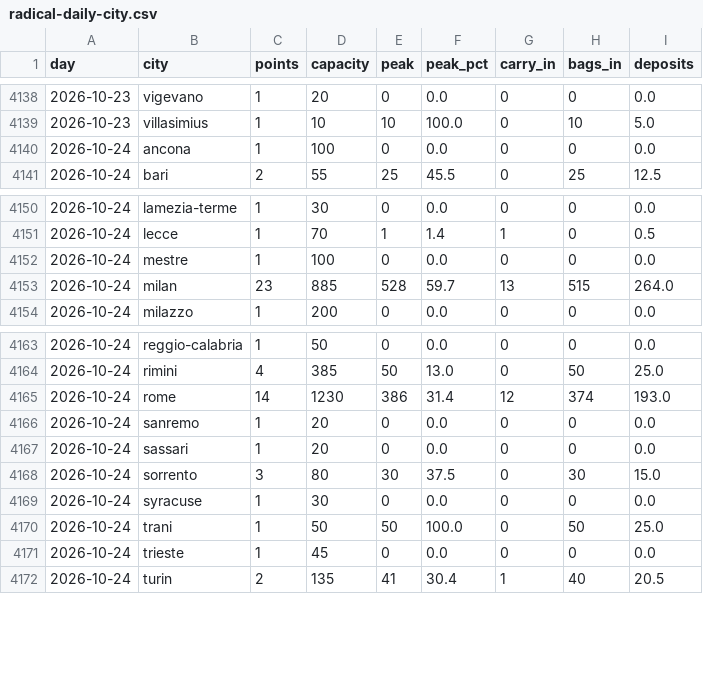
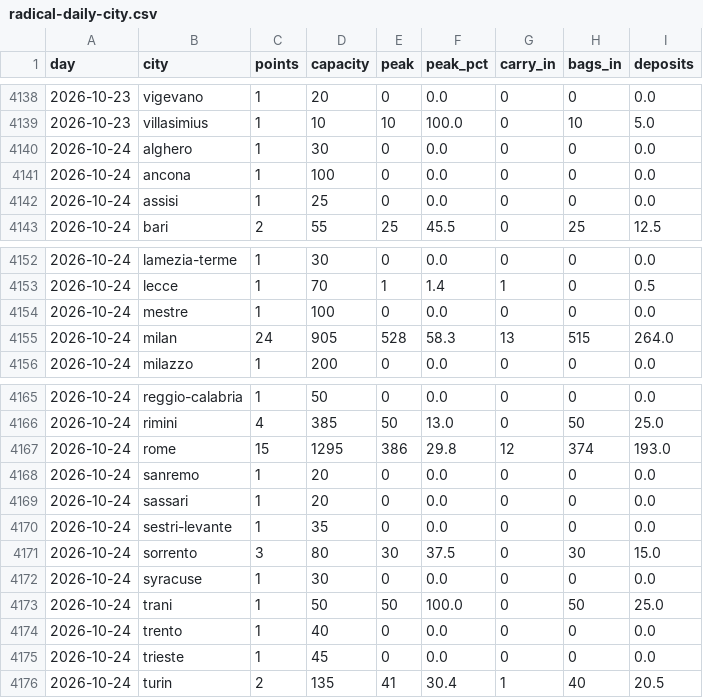
Before and after one commit to Giacbotta/nutrie-new-business-tracking, a CSV file: data/radical-daily-city.csv, drawn as a sheet; only a part is shown, gaps mark what is left out.

```diff
--- a/data/radical-daily-city.csv
+++ b/data/radical-daily-city.csv
@@ -4139,3 +4139,5 @@ day,city,points,capacity,peak,peak_pct,carry_in,bags_in,deposits
 2026-10-23,villasimius,1,10,10,100.0,0,10,5.0
+2026-10-24,alghero,1,30,0,0.0,0,0,0.0
 2026-10-24,ancona,1,100,0,0.0,0,0,0.0
+2026-10-24,assisi,1,25,0,0.0,0,0,0.0
 2026-10-24,bari,2,55,25,45.5,0,25,12.5
@@ -4152,3 +4154,3 @@ day,city,points,capacity,peak,peak_pct,carry_in,bags_in,deposits
 2026-10-24,mestre,1,100,0,0.0,0,0,0.0
-2026-10-24,milan,23,885,528,59.7,13,515,264.0
+2026-10-24,milan,24,905,528,58.3,13,515,264.0
 2026-10-24,milazzo,1,200,0,0.0,0,0,0.0
@@ -4164,5 +4166,6 @@ day,city,points,capacity,peak,peak_pct,carry_in,bags_in,deposits
 2026-10-24,rimini,4,385,50,13.0,0,50,25.0
-2026-10-24,rome,14,1230,386,31.4,12,374,193.0
+2026-10-24,rome,15,1295,386,29.8,12,374,193.0
 2026-10-24,sanremo,1,20,0,0.0,0,0,0.0
 2026-10-24,sassari,1,20,0,0.0,0,0,0.0
+2026-10-24,sestri-levante,1,35,0,0.0,0,0,0.0
 2026-10-24,sorrento,3,80,30,37.5,0,30,15.0
@@ -4170,2 +4173,3 @@ day,city,points,capacity,peak,peak_pct,carry_in,bags_in,deposits
 2026-10-24,trani,1,50,50,100.0,0,50,25.0
+2026-10-24,trento,1,40,0,0.0,0,0,0.0
 2026-10-24,trieste,1,45,0,0.0,0,0,0.0
```
Also changed, not shown: data/bounce-daily-city.csv, data/ivano-occupancy.csv, 16 other files.
